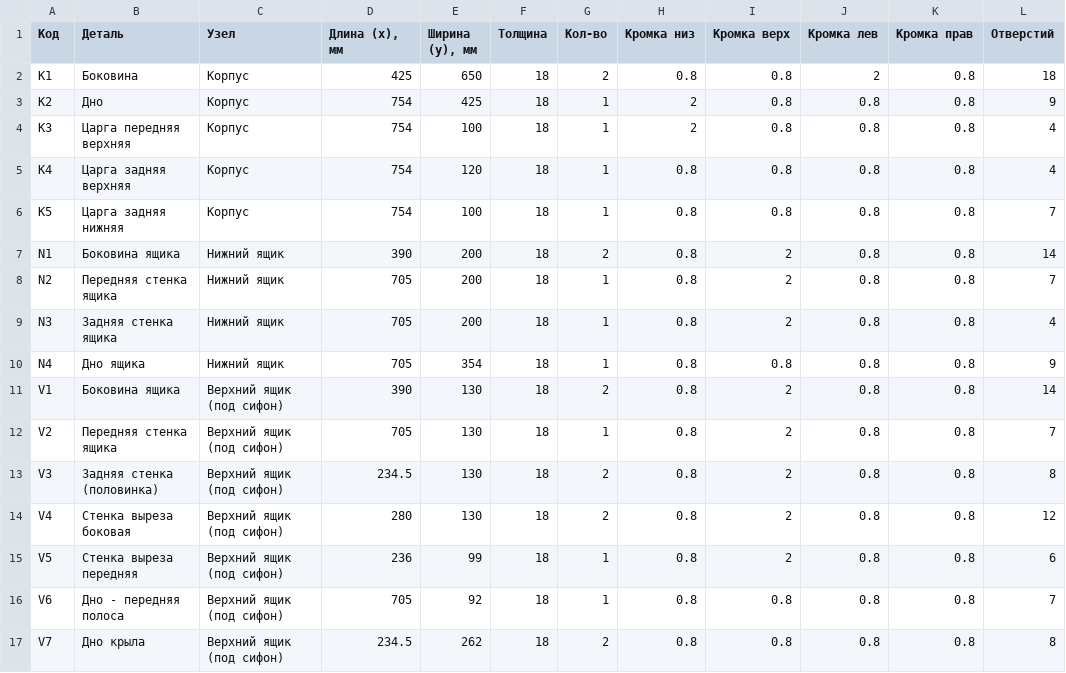
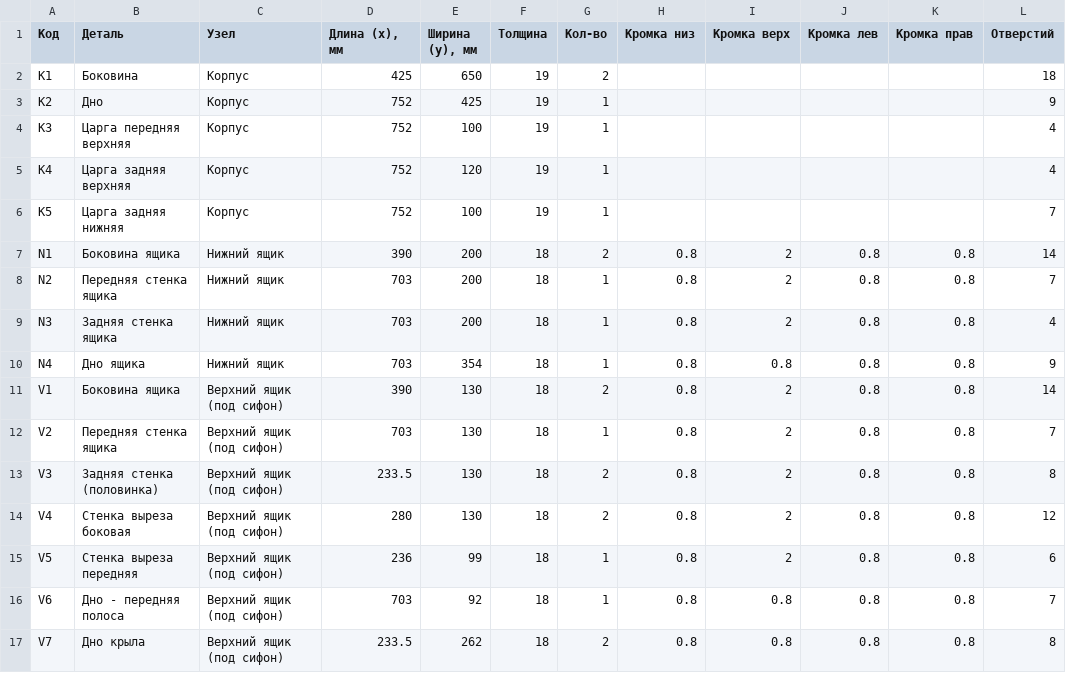
Before and after one commit to biznespg-max/tumby, a CSV file: out/cutlist.csv, drawn as a sheet.

```diff
--- a/out/cutlist.csv
+++ b/out/cutlist.csv
@@ -1,17 +1,17 @@
 Код;Деталь;Узел;Длина (x), мм;Ширина (y), мм;Толщина;Кол-во;Кромка низ;Кромка верх;Кромка лев;Кромка прав;Отверстий
-K1;Боковина;Корпус;425;650;18;2;0.8;0.8;2;0.8;18
-K2;Дно;Корпус;754;425;18;1;2;0.8;0.8;0.8;9
-K3;Царга передняя верхняя;Корпус;754;100;18;1;2;0.8;0.8;0.8;4
-K4;Царга задняя верхняя;Корпус;754;120;18;1;0.8;0.8;0.8;0.8;4
-K5;Царга задняя нижняя;Корпус;754;100;18;1;0.8;0.8;0.8;0.8;7
+K1;Боковина;Корпус;425;650;19;2;;;;;18
+K2;Дно;Корпус;752;425;19;1;;;;;9
+K3;Царга передняя верхняя;Корпус;752;100;19;1;;;;;4
+K4;Царга задняя верхняя;Корпус;752;120;19;1;;;;;4
+K5;Царга задняя нижняя;Корпус;752;100;19;1;;;;;7
 N1;Боковина ящика;Нижний ящик;390;200;18;2;0.8;2;0.8;0.8;14
-N2;Передняя стенка ящика;Нижний ящик;705;200;18;1;0.8;2;0.8;0.8;7
-N3;Задняя стенка ящика;Нижний ящик;705;200;18;1;0.8;2;0.8;0.8;4
-N4;Дно ящика;Нижний ящик;705;354;18;1;0.8;0.8;0.8;0.8;9
+N2;Передняя стенка ящика;Нижний ящик;703;200;18;1;0.8;2;0.8;0.8;7
+N3;Задняя стенка ящика;Нижний ящик;703;200;18;1;0.8;2;0.8;0.8;4
+N4;Дно ящика;Нижний ящик;703;354;18;1;0.8;0.8;0.8;0.8;9
 V1;Боковина ящика;Верхний ящик (под сифон);390;130;18;2;0.8;2;0.8;0.8;14
-V2;Передняя стенка ящика;Верхний ящик (под сифон);705;130;18;1;0.8;2;0.8;0.8;7
-V3;Задняя стенка (половинка);Верхний ящик (под сифон);234.5;130;18;2;0.8;2;0.8;0.8;8
+V2;Передняя стенка ящика;Верхний ящик (под сифон);703;130;18;1;0.8;2;0.8;0.8;7
+V3;Задняя стенка (половинка);Верхний ящик (под сифон);233.5;130;18;2;0.8;2;0.8;0.8;8
 V4;Стенка выреза боковая;Верхний ящик (под сифон);280;130;18;2;0.8;2;0.8;0.8;12
 V5;Стенка выреза передняя;Верхний ящик (под сифон);236;99;18;1;0.8;2;0.8;0.8;6
-V6;Дно - передняя полоса;Верхний ящик (под сифон);705;92;18;1;0.8;0.8;0.8;0.8;7
-V7;Дно крыла;Верхний ящик (под сифон);234.5;262;18;2;0.8;0.8;0.8;0.8;8
+V6;Дно - передняя полоса;Верхний ящик (под сифон);703;92;18;1;0.8;0.8;0.8;0.8;7
+V7;Дно крыла;Верхний ящик (под сифон);233.5;262;18;2;0.8;0.8;0.8;0.8;8
```
Also changed, not shown: 11 other files.
